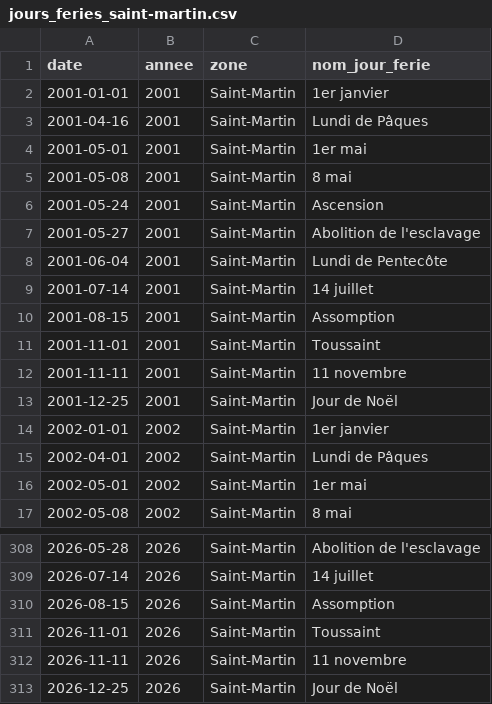
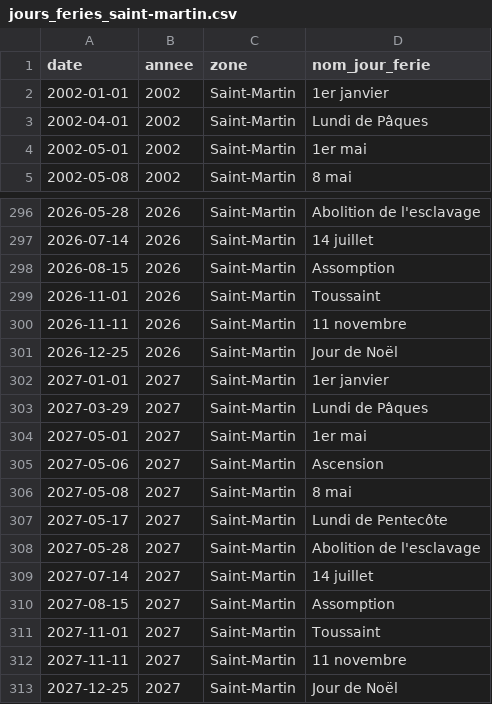
Before and after one commit to etalab/jours-feries-france-data, a CSV file: csv/jours_feries_saint-martin.csv, drawn as a sheet; only a part is shown, gaps mark what is left out; the diff covers the shown part only.

```diff
--- a/csv/jours_feries_saint-martin.csv
+++ b/csv/jours_feries_saint-martin.csv
@@ -1,14 +1,2 @@
 date,annee,zone,nom_jour_ferie
-2001-01-01,2001,Saint-Martin,1er janvier
-2001-04-16,2001,Saint-Martin,Lundi de Pâques
-2001-05-01,2001,Saint-Martin,1er mai
-2001-05-08,2001,Saint-Martin,8 mai
-2001-05-24,2001,Saint-Martin,Ascension
-2001-05-27,2001,Saint-Martin,Abolition de l'esclavage
-2001-06-04,2001,Saint-Martin,Lundi de Pentecôte
-2001-07-14,2001,Saint-Martin,14 juillet
-2001-08-15,2001,Saint-Martin,Assomption
-2001-11-01,2001,Saint-Martin,Toussaint
-2001-11-11,2001,Saint-Martin,11 novembre
-2001-12-25,2001,Saint-Martin,Jour de Noël
 2002-01-01,2002,Saint-Martin,1er janvier
@@ -313 +301,13 @@ date,annee,zone,nom_jour_ferie
 2026-12-25,2026,Saint-Martin,Jour de Noël
+2027-01-01,2027,Saint-Martin,1er janvier
+2027-03-29,2027,Saint-Martin,Lundi de Pâques
+2027-05-01,2027,Saint-Martin,1er mai
+2027-05-06,2027,Saint-Martin,Ascension
+2027-05-08,2027,Saint-Martin,8 mai
+2027-05-17,2027,Saint-Martin,Lundi de Pentecôte
+2027-05-28,2027,Saint-Martin,Abolition de l'esclavage
+2027-07-14,2027,Saint-Martin,14 juillet
+2027-08-15,2027,Saint-Martin,Assomption
+2027-11-01,2027,Saint-Martin,Toussaint
+2027-11-11,2027,Saint-Martin,11 novembre
+2027-12-25,2027,Saint-Martin,Jour de Noël
```
Also changed, not shown: 1 moved row elsewhere in this file, 39 other files.
